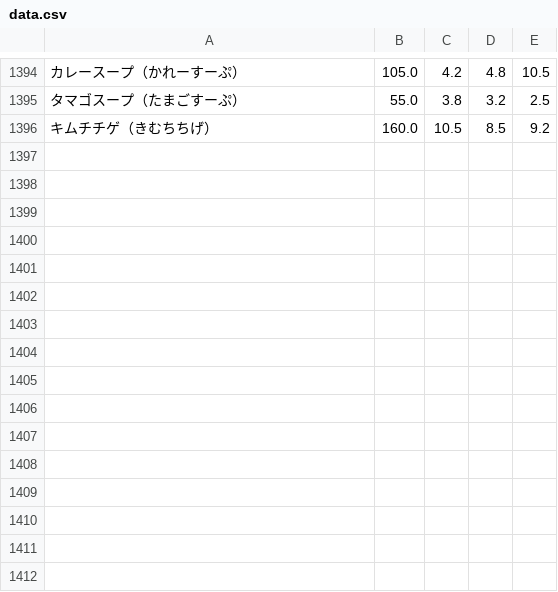
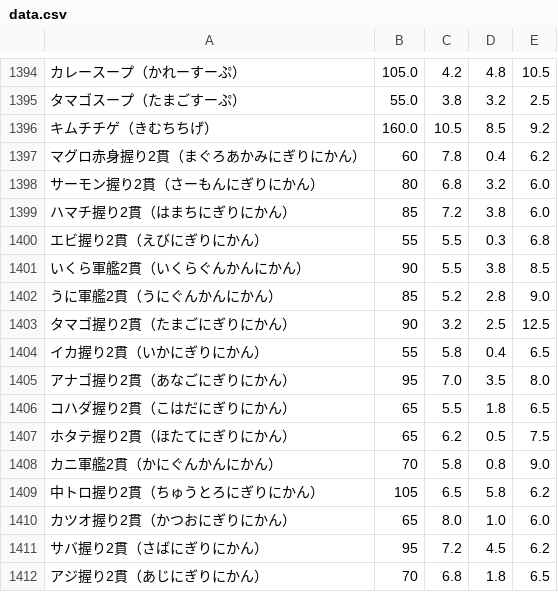
Before and after one commit to masazumikudou/pfc-counter, a CSV file: data.csv, drawn as a sheet; only a part is shown, gaps mark what is left out; the diff names each change by its address in the sheet, - before the commit and + after, or states it on an @@ line.

Commit message:
Update data.csv

```diff
--- a/data.csv
+++ b/data.csv
+row 1397: マグロ赤身握り2貫（まぐろあかみにぎりにかん） | 60 | 7.8 | 0.4 | 6.2
+row 1398: サーモン握り2貫（さーもんにぎりにかん） | 80 | 6.8 | 3.2 | 6.0
+row 1399: ハマチ握り2貫（はまちにぎりにかん） | 85 | 7.2 | 3.8 | 6.0
+row 1400: エビ握り2貫（えびにぎりにかん） | 55 | 5.5 | 0.3 | 6.8
+row 1401: いくら軍艦2貫（いくらぐんかんにかん） | 90 | 5.5 | 3.8 | 8.5
+row 1402: うに軍艦2貫（うにぐんかんにかん） | 85 | 5.2 | 2.8 | 9.0
+row 1403: タマゴ握り2貫（たまごにぎりにかん） | 90 | 3.2 | 2.5 | 12.5
+row 1404: イカ握り2貫（いかにぎりにかん） | 55 | 5.8 | 0.4 | 6.5
+row 1405: アナゴ握り2貫（あなごにぎりにかん） | 95 | 7.0 | 3.5 | 8.0
+row 1406: コハダ握り2貫（こはだにぎりにかん） | 65 | 5.5 | 1.8 | 6.5
+row 1407: ホタテ握り2貫（ほたてにぎりにかん） | 65 | 6.2 | 0.5 | 7.5
+row 1408: カニ軍艦2貫（かにぐんかんにかん） | 70 | 5.8 | 0.8 | 9.0
+row 1409: 中トロ握り2貫（ちゅうとろにぎりにかん） | 105 | 6.5 | 5.8 | 6.2
+row 1410: カツオ握り2貫（かつおにぎりにかん） | 65 | 8.0 | 1.0 | 6.0
+row 1411: サバ握り2貫（さばにぎりにかん） | 95 | 7.2 | 4.5 | 6.2
+row 1412: アジ握り2貫（あじにぎりにかん） | 70 | 6.8 | 1.8 | 6.5
```
